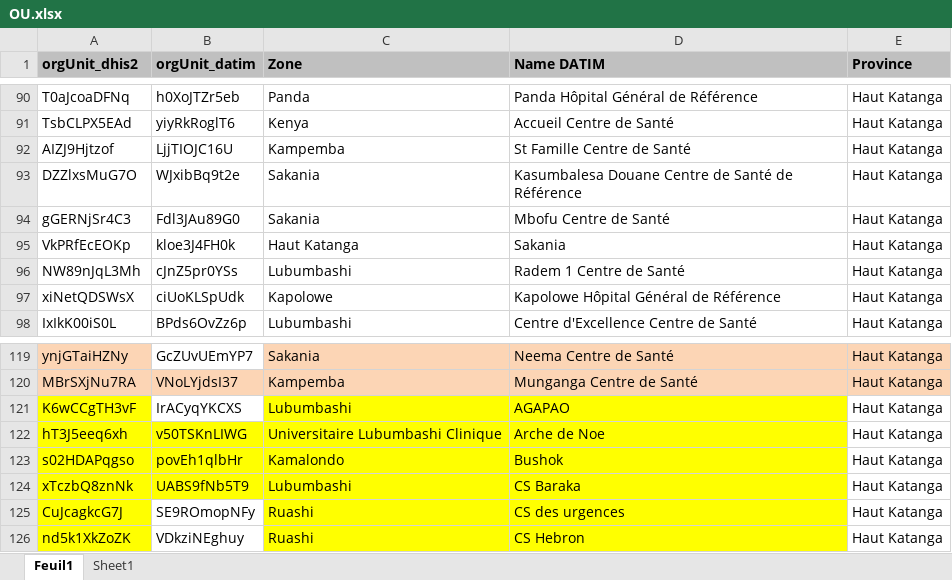
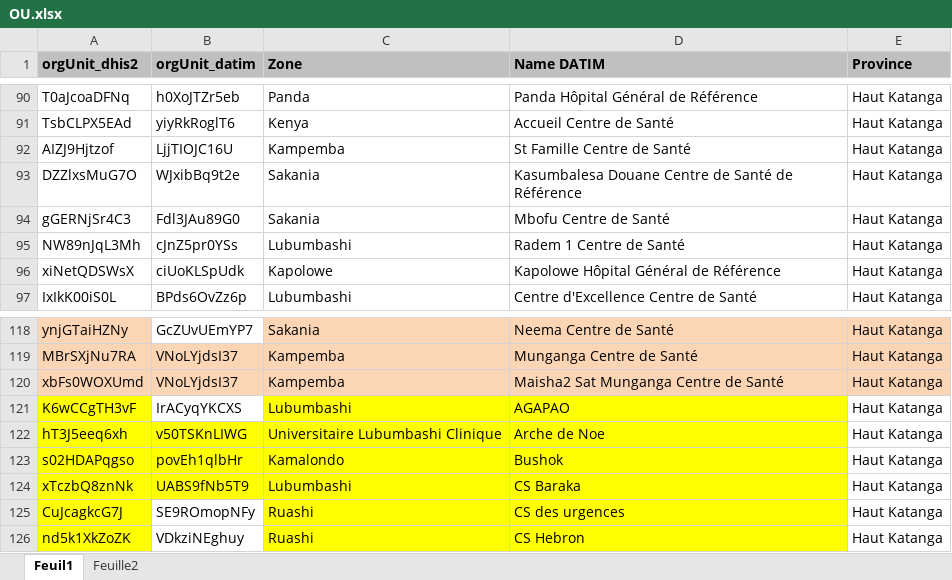
Before and after one commit to pierrekasongo/ihap-generator, an Excel workbook: OU.xlsx, sheet Feuil1, drawn as a sheet; only a part is shown, gaps mark what is left out; values as stored, in another font and other column widths than the file's, no borders; charts and pictures not drawn; removed rows and columns are numbered as before the commit, all else as after; the diff covers the shown part only; the diff names each change by its address in the sheet, - before the commit and + after, or states it on an @@ line.

```diff
--- a/OU.xlsx (sheet Feuil1)
+++ b/OU.xlsx (sheet Feuil1)
-sheet tab: Sheet1
+sheet tab: Feuille2
-row 95: VkPRfEcEOKp | kloe3J4FH0k | Haut Katanga | Sakania | Haut Katanga
+row 120: xbFs0WOXUmd | VNoLYjdsI37 | Kampemba | Maisha2 Sat Munganga Centre de Santé | Haut Katanga
```
Also changed, not shown: 42 added rows and 41 removed rows elsewhere in this sheet, sheet Feuille2, charts or pictures, de_cc.xlsx, 5 other files.
